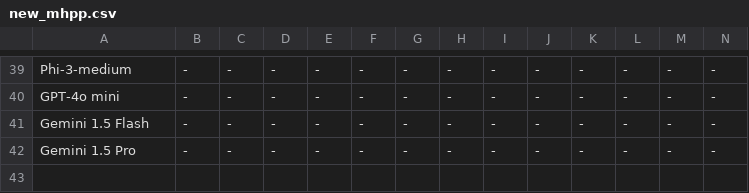
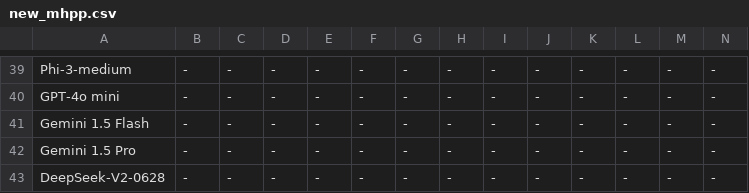
Before and after one commit to SparksofAGI/MHPP, a CSV file: new_mhpp.csv, drawn as a sheet; only a part is shown, gaps mark what is left out; rows hold the shown columns only; the diff names each change by its address in the sheet, - before the commit and + after, or states it on an @@ line.

```diff
--- a/new_mhpp.csv
+++ b/new_mhpp.csv
+row 43: DeepSeek-V2-0628 | - | - | - | - | - | - | - | - | - | - | - | - | -
```
Also changed, not shown: 1 other file.
